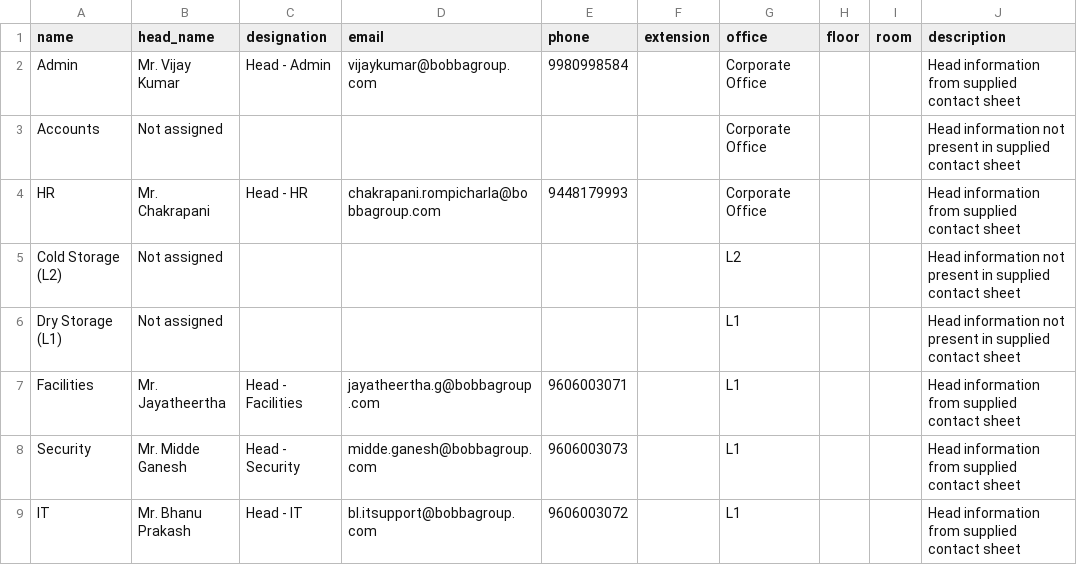
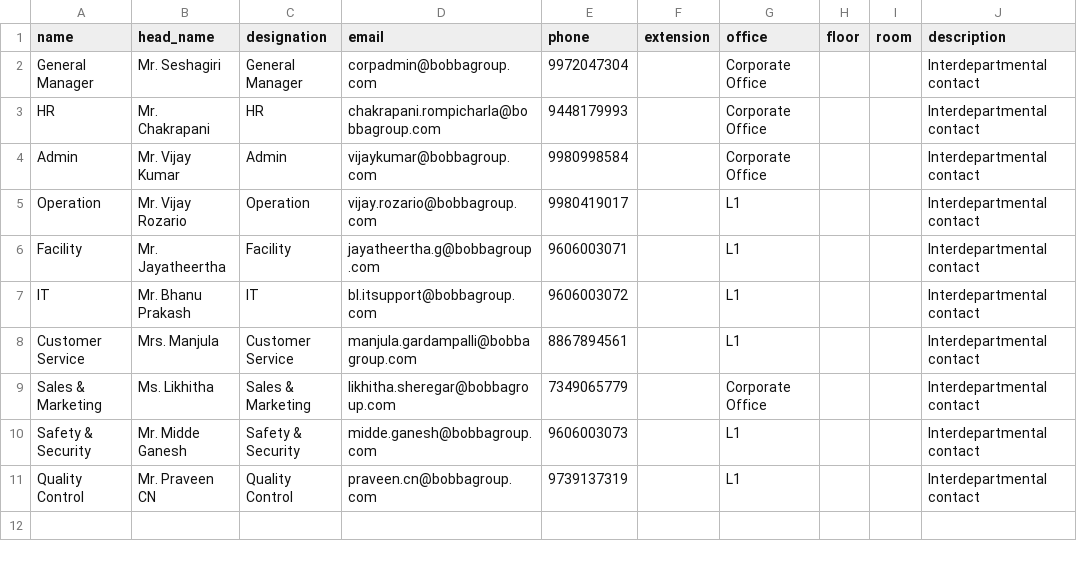
Before and after one commit to rakshithar11/EMS, a CSV file: data/departments.csv, drawn as a sheet.

Commit message:
Update departments.csv

```diff
--- a/data/departments.csv
+++ b/data/departments.csv
@@ -1,9 +1,11 @@
 name,head_name,designation,email,phone,extension,office,floor,room,description
-Admin,Mr. Vijay Kumar,Head - Admin,vijaykumar@bobbagroup.com,9980998584,,Corporate Office,,,Head information from supplied contact sheet
-Accounts,Not assigned,,,,,Corporate Office,,,Head information not present in supplied contact sheet
-HR,Mr. Chakrapani,Head - HR,chakrapani.rompicharla@bobbagroup.com,9448179993,,Corporate Office,,,Head information from supplied contact sheet
-Cold Storage (L2),Not assigned,,,,,L2,,,Head information not present in supplied contact sheet
-Dry Storage (L1),Not assigned,,,,,L1,,,Head information not present in supplied contact sheet
-Facilities,Mr. Jayatheertha,Head - Facilities,jayatheertha.g@bobbagroup.com,9606003071,,L1,,,Head information from supplied contact sheet
-Security,Mr. Midde Ganesh,Head - Security,midde.ganesh@bobbagroup.com,9606003073,,L1,,,Head information from supplied contact sheet
-IT,Mr. Bhanu Prakash,Head - IT,bl.itsupport@bobbagroup.com,9606003072,,L1,,,Head information from supplied contact sheet
+General Manager,Mr. Seshagiri,General Manager,corpadmin@bobbagroup.com,9972047304,,Corporate Office,,,Interdepartmental contact
+HR,Mr. Chakrapani,HR,chakrapani.rompicharla@bobbagroup.com,9448179993,,Corporate Office,,,Interdepartmental contact
+Admin,Mr. Vijay Kumar,Admin,vijaykumar@bobbagroup.com,9980998584,,Corporate Office,,,Interdepartmental contact
+Operation,Mr. Vijay Rozario,Operation,vijay.rozario@bobbagroup.com,9980419017,,L1,,,Interdepartmental contact
+Facility,Mr. Jayatheertha,Facility,jayatheertha.g@bobbagroup.com,9606003071,,L1,,,Interdepartmental contact
+IT,Mr. Bhanu Prakash,IT,bl.itsupport@bobbagroup.com,9606003072,,L1,,,Interdepartmental contact
+Customer Service,Mrs. Manjula,Customer Service,manjula.gardampalli@bobbagroup.com,8867894561,,L1,,,Interdepartmental contact
+Sales & Marketing,Ms. Likhitha,Sales & Marketing,likhitha.sheregar@bobbagroup.com,7349065779,,Corporate Office,,,Interdepartmental contact
+Safety & Security,Mr. Midde Ganesh,Safety & Security,midde.ganesh@bobbagroup.com,9606003073,,L1,,,Interdepartmental contact
+Quality Control,Mr. Praveen CN,Quality Control,praveen.cn@bobbagroup.com,9739137319,,L1,,,Interdepartmental contact
```
